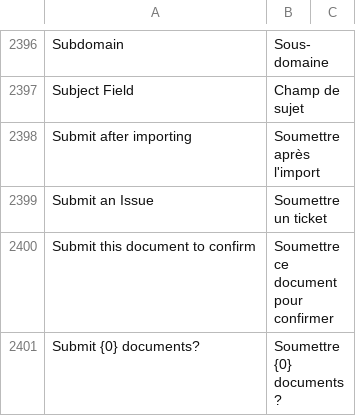
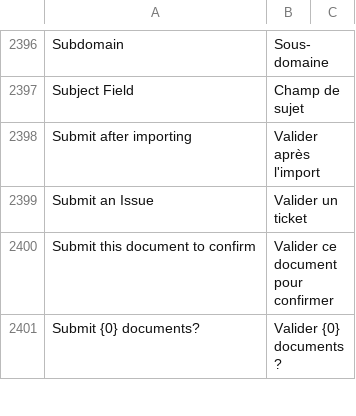
Before and after one commit to hanzoai/frappe, a CSV file: frappe/translations/fr.csv, drawn as a sheet; only a part is shown, gaps mark what is left out; the diff covers the shown part only.

```diff
--- a/frappe/translations/fr.csv
+++ b/frappe/translations/fr.csv
@@ -2397,5 +2397,5 @@ Subdomain,Sous-domaine,
 Subject Field,Champ de sujet,
-Submit after importing,Soumettre après l'import,
-Submit an Issue,Soumettre un ticket,
-Submit this document to confirm,Soumettre ce document pour confirmer,
-Submit {0} documents?,Soumettre {0} documents ?,
+Submit after importing,Valider après l'import,
+Submit an Issue,Valider un ticket,
+Submit this document to confirm,Valider ce document pour confirmer,
+Submit {0} documents?,Valider {0} documents ?,
```
Also changed, not shown: 36 edited cells elsewhere in this file.
